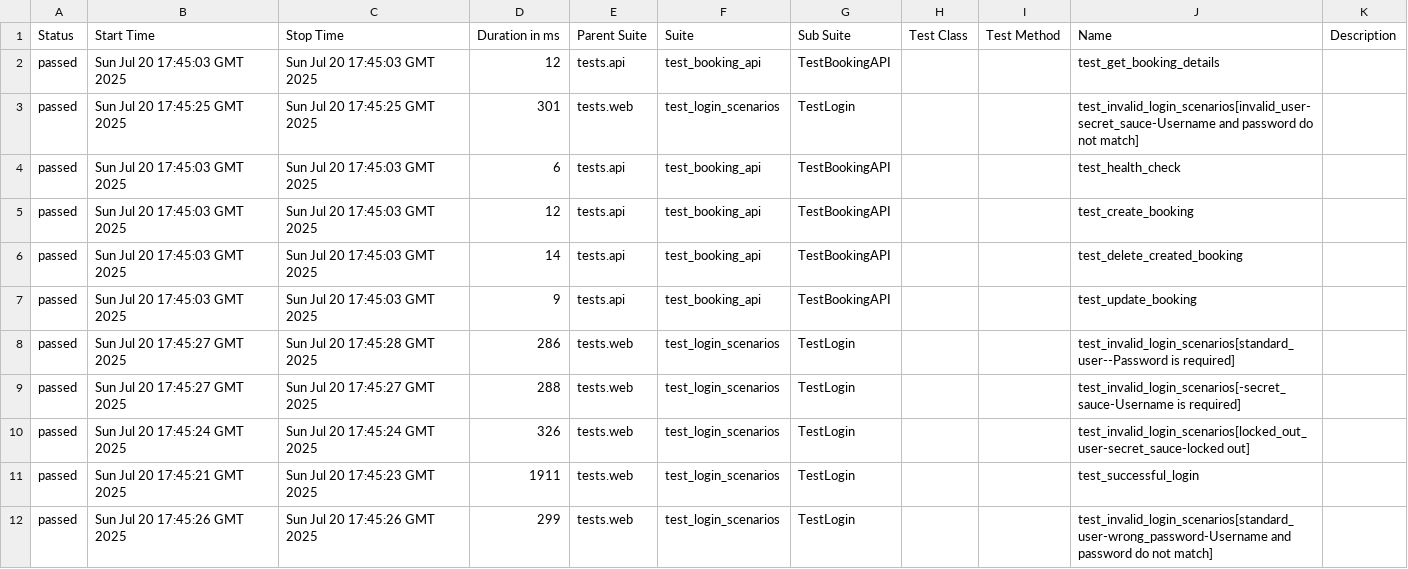
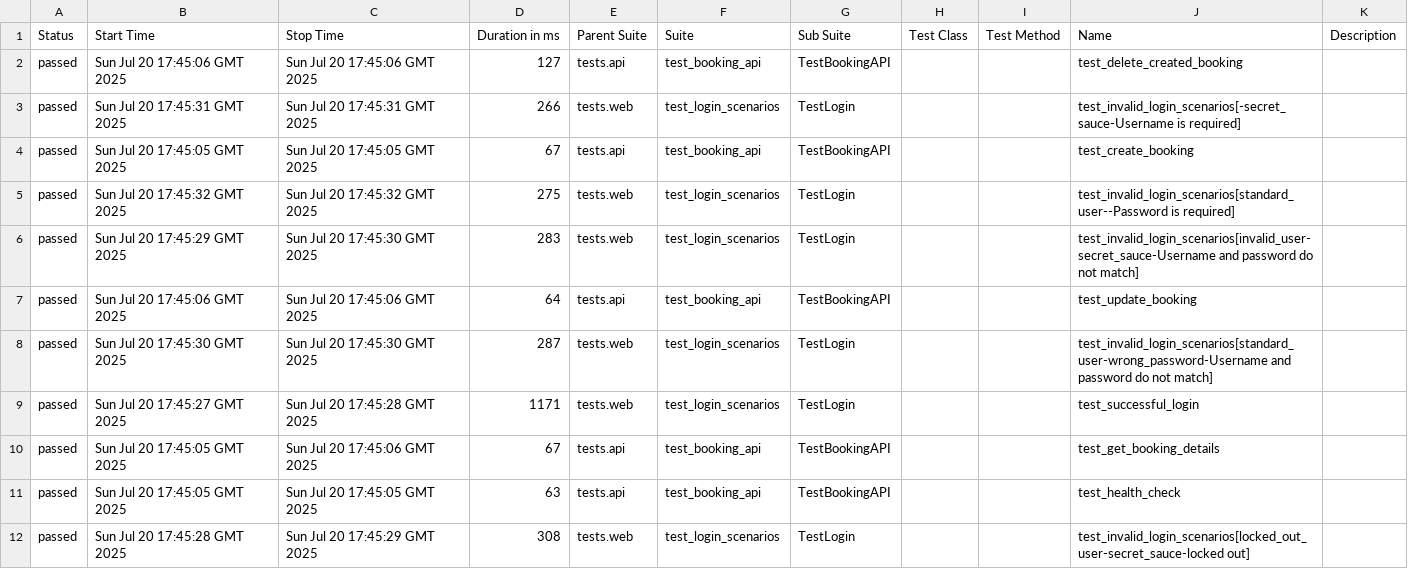
Before and after one commit to yashwant-das/pytest-web-api-testing-framework, a CSV file: data/suites.csv, drawn as a sheet.

```diff
--- a/data/suites.csv
+++ b/data/suites.csv
@@ -1,12 +1,12 @@
 "Status","Start Time","Stop Time","Duration in ms","Parent Suite","Suite","Sub Suite","Test Class","Test Method","Name","Description"
-"passed","Sun Jul 20 17:45:03 GMT 2025","Sun Jul 20 17:45:03 GMT 2025","12","tests.api","test_booking_api","TestBookingAPI","","","test_get_booking_details",""
-"passed","Sun Jul 20 17:45:25 GMT 2025","Sun Jul 20 17:45:25 GMT 2025","301","tests.web","test_login_scenarios","TestLogin","","","test_invalid_login_scenarios[invalid_user-secret_sauce-Username and password do not match]",""
-"passed","Sun Jul 20 17:45:03 GMT 2025","Sun Jul 20 17:45:03 GMT 2025","6","tests.api","test_booking_api","TestBookingAPI","","","test_health_check",""
-"passed","Sun Jul 20 17:45:03 GMT 2025","Sun Jul 20 17:45:03 GMT 2025","12","tests.api","test_booking_api","TestBookingAPI","","","test_create_booking",""
-"passed","Sun Jul 20 17:45:03 GMT 2025","Sun Jul 20 17:45:03 GMT 2025","14","tests.api","test_booking_api","TestBookingAPI","","","test_delete_created_booking",""
-"passed","Sun Jul 20 17:45:03 GMT 2025","Sun Jul 20 17:45:03 GMT 2025","9","tests.api","test_booking_api","TestBookingAPI","","","test_update_booking",""
-"passed","Sun Jul 20 17:45:27 GMT 2025","Sun Jul 20 17:45:28 GMT 2025","286","tests.web","test_login_scenarios","TestLogin","","","test_invalid_login_scenarios[standard_user--Password is required]",""
-"passed","Sun Jul 20 17:45:27 GMT 2025","Sun Jul 20 17:45:27 GMT 2025","288","tests.web","test_login_scenarios","TestLogin","","","test_invalid_login_scenarios[-secret_sauce-Username is required]",""
-"passed","Sun Jul 20 17:45:24 GMT 2025","Sun Jul 20 17:45:24 GMT 2025","326","tests.web","test_login_scenarios","TestLogin","","","test_invalid_login_scenarios[locked_out_user-secret_sauce-locked out]",""
-"passed","Sun Jul 20 17:45:21 GMT 2025","Sun Jul 20 17:45:23 GMT 2025","1911","tests.web","test_login_scenarios","TestLogin","","","test_successful_login",""
-"passed","Sun Jul 20 17:45:26 GMT 2025","Sun Jul 20 17:45:26 GMT 2025","299","tests.web","test_login_scenarios","TestLogin","","","test_invalid_login_scenarios[standard_user-wrong_password-Username and password do not match]",""
+"passed","Sun Jul 20 17:45:06 GMT 2025","Sun Jul 20 17:45:06 GMT 2025","127","tests.api","test_booking_api","TestBookingAPI","","","test_delete_created_booking",""
+"passed","Sun Jul 20 17:45:31 GMT 2025","Sun Jul 20 17:45:31 GMT 2025","266","tests.web","test_login_scenarios","TestLogin","","","test_invalid_login_scenarios[-secret_sauce-Username is required]",""
+"passed","Sun Jul 20 17:45:05 GMT 2025","Sun Jul 20 17:45:05 GMT 2025","67","tests.api","test_booking_api","TestBookingAPI","","","test_create_booking",""
+"passed","Sun Jul 20 17:45:32 GMT 2025","Sun Jul 20 17:45:32 GMT 2025","275","tests.web","test_login_scenarios","TestLogin","","","test_invalid_login_scenarios[standard_user--Password is required]",""
+"passed","Sun Jul 20 17:45:29 GMT 2025","Sun Jul 20 17:45:30 GMT 2025","283","tests.web","test_login_scenarios","TestLogin","","","test_invalid_login_scenarios[invalid_user-secret_sauce-Username and password do not match]",""
+"passed","Sun Jul 20 17:45:06 GMT 2025","Sun Jul 20 17:45:06 GMT 2025","64","tests.api","test_booking_api","TestBookingAPI","","","test_update_booking",""
+"passed","Sun Jul 20 17:45:30 GMT 2025","Sun Jul 20 17:45:30 GMT 2025","287","tests.web","test_login_scenarios","TestLogin","","","test_invalid_login_scenarios[standard_user-wrong_password-Username and password do not match]",""
+"passed","Sun Jul 20 17:45:27 GMT 2025","Sun Jul 20 17:45:28 GMT 2025","1171","tests.web","test_login_scenarios","TestLogin","","","test_successful_login",""
+"passed","Sun Jul 20 17:45:05 GMT 2025","Sun Jul 20 17:45:06 GMT 2025","67","tests.api","test_booking_api","TestBookingAPI","","","test_get_booking_details",""
+"passed","Sun Jul 20 17:45:05 GMT 2025","Sun Jul 20 17:45:05 GMT 2025","63","tests.api","test_booking_api","TestBookingAPI","","","test_health_check",""
+"passed","Sun Jul 20 17:45:28 GMT 2025","Sun Jul 20 17:45:29 GMT 2025","308","tests.web","test_login_scenarios","TestLogin","","","test_invalid_login_scenarios[locked_out_user-secret_sauce-locked out]",""
```
Also changed, not shown: 58 other files.
